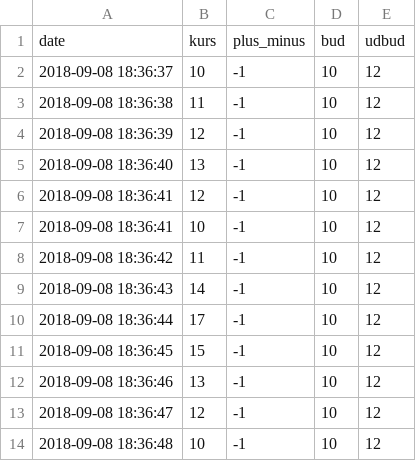
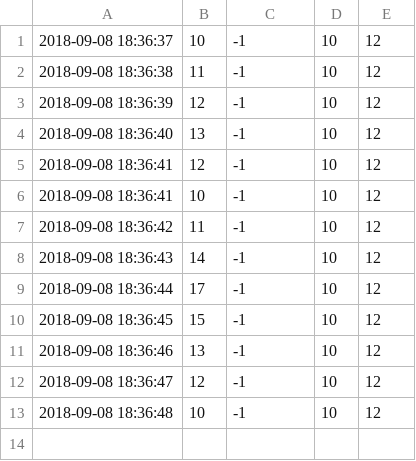
Before and after one commit to thormtl/flaskproject, a CSV file: webserver/static/stocks/vestas.csv, drawn as a sheet.

```diff
--- a/webserver/static/stocks/vestas.csv
+++ b/webserver/static/stocks/vestas.csv
@@ -1,2 +1 @@
-date,kurs,plus_minus,bud,udbud
 2018-09-08 18:36:37,10,-1,10,12
```
Also changed, not shown: 3 other files.
